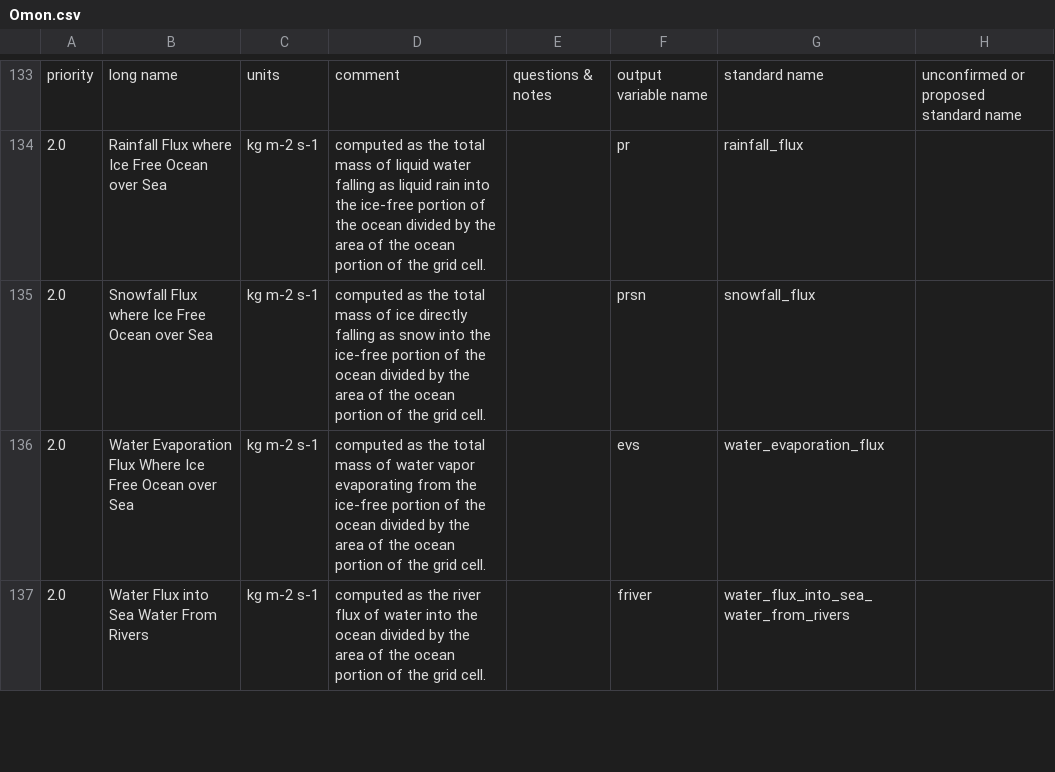
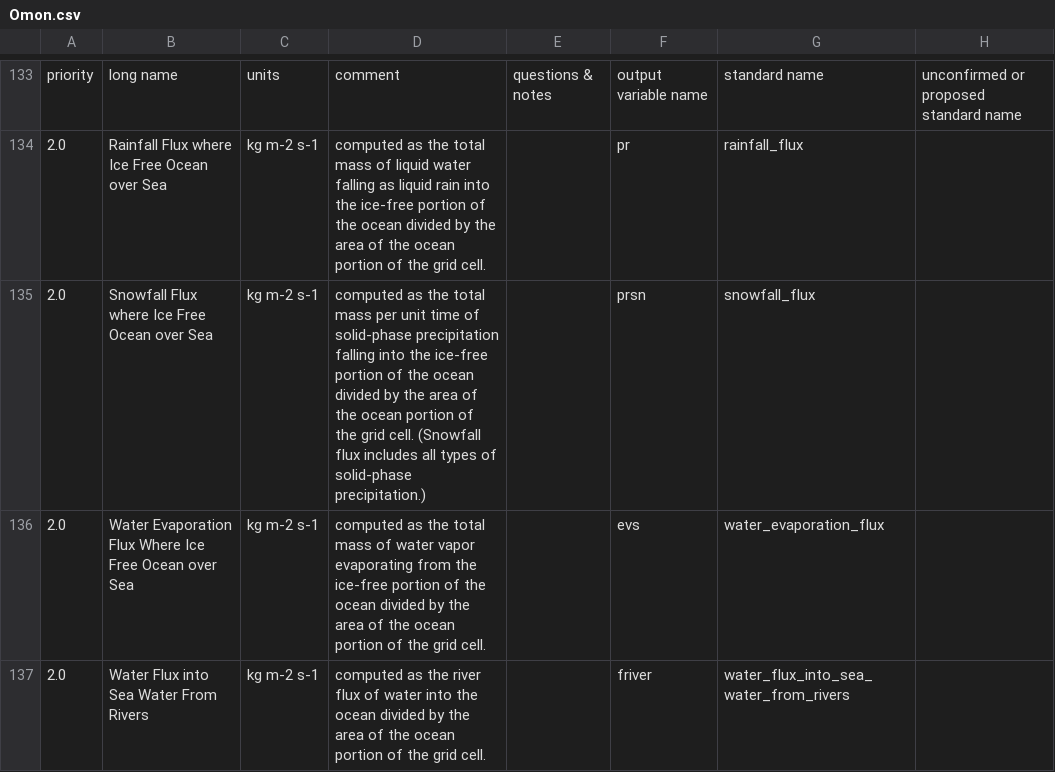
Before and after one commit to PCMDI/cmip5-cmor-tables, a CSV file: Tables_csv/Omon.csv, drawn as a sheet; only a part is shown, gaps mark what is left out; the diff names each change by its address in the sheet, - before the commit and + after, or states it on an @@ line.

```diff
--- a/Tables_csv/Omon.csv
+++ b/Tables_csv/Omon.csv
-D135: …total mass of ice directly falling as snow into the ice-free portion of the ocean divided by the area of the ocean portion of the grid cell.
+D135: …total mass per unit time of solid-phase precipitation falling into the ice-free portion of the ocean divided by the area of the ocean portion of the grid cell. (Snowfall flux includes all types of solid-phase precipitation.)
```
Also changed, not shown: Tables_csv/3hr.csv, Tables_csv/OImon.csv, 25 other files.
